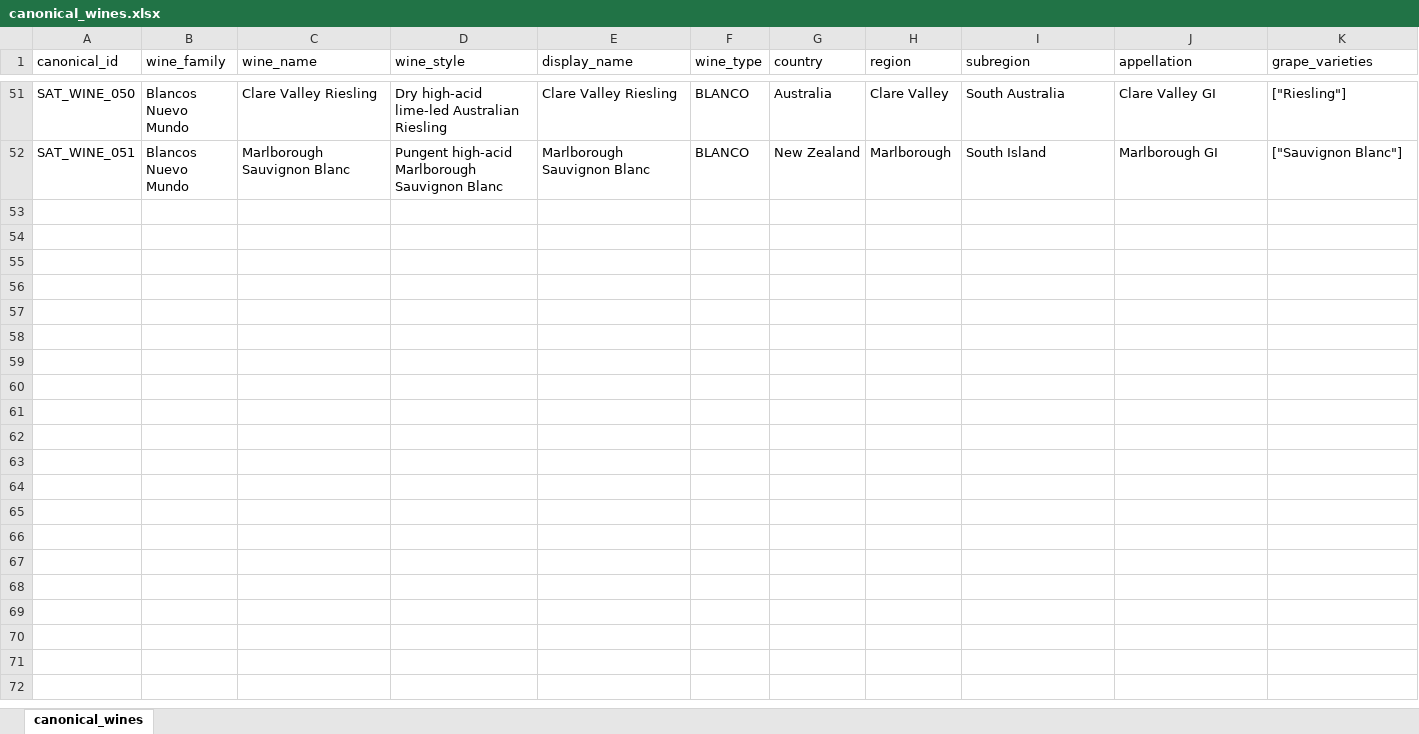
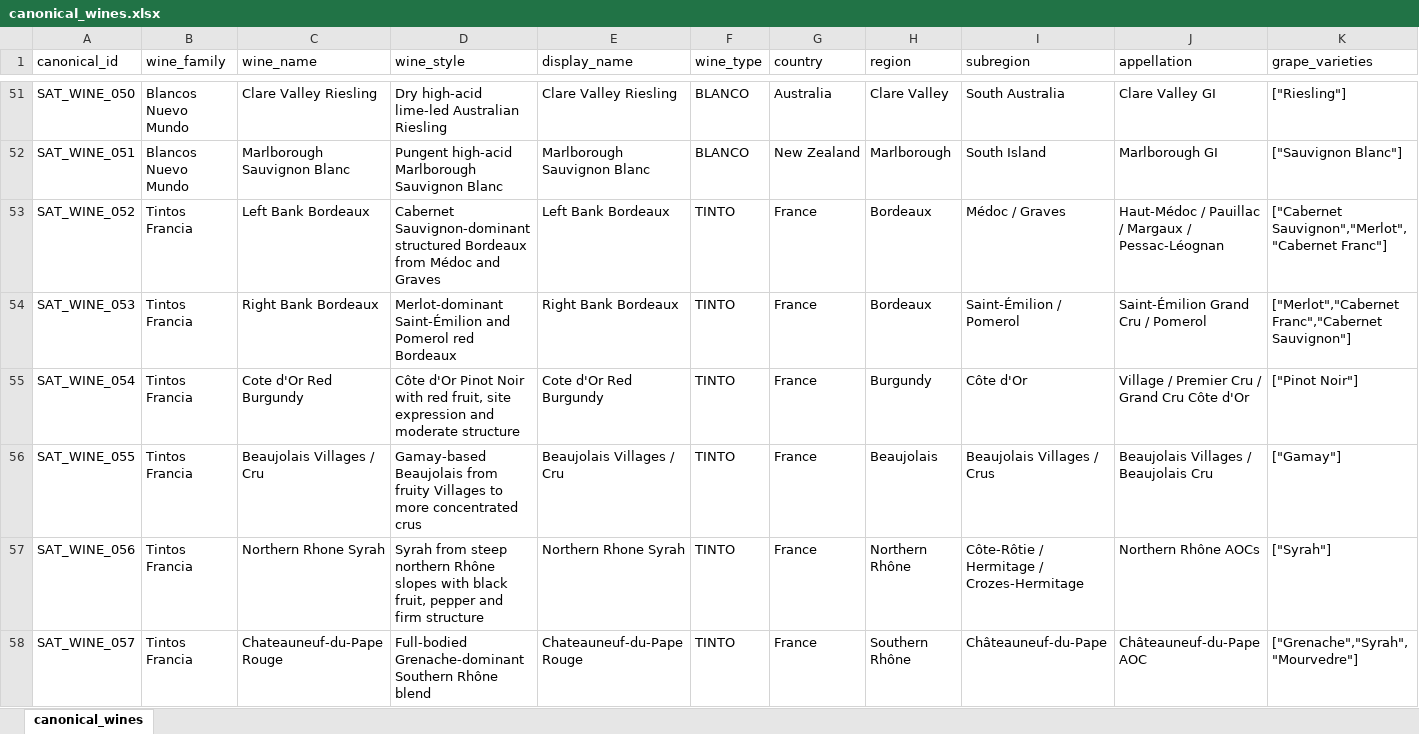
Before and after one commit to BuenasBox/epistemiclab-dashboard, an Excel workbook: canonical-wine-catalog/exports/canonical_wines.xlsx, sheet canonical_wines, drawn as a sheet; only a part is shown, gaps mark what is left out; values as stored, in another font and other column widths than the file's, no borders; rows hold the shown columns only; the diff names each change by its address in the sheet, - before the commit and + after, or states it on an @@ line.

Commit message:
feat(cwp): add Batch 007 France red profiles

```diff
--- a/canonical-wine-catalog/exports/canonical_wines.xlsx (sheet canonical_wines)
+++ b/canonical-wine-catalog/exports/canonical_wines.xlsx (sheet canonical_wines)
+row 53: SAT_WINE_052 | Tintos Francia | Left Bank Bordeaux | Cabernet Sauvignon-dominant structured Bordeaux from Médoc and Graves | Left Bank Bordeaux | TINTO | France | Bordeaux | Médoc / Graves | Haut-Médoc / Pauillac / Margaux / Pessac-Léognan | ["Cabernet Sauvignon","Merlot","Cabernet Franc"]
+row 54: SAT_WINE_053 | Tintos Francia | Right Bank Bordeaux | Merlot-dominant Saint-Émilion and Pomerol red Bordeaux | Right Bank Bordeaux | TINTO | France | Bordeaux | Saint-Émilion / Pomerol | Saint-Émilion Grand Cru / Pomerol | ["Merlot","Cabernet Franc","Cabernet Sauvignon"]
+row 55: SAT_WINE_054 | Tintos Francia | Cote d'Or Red Burgundy | Côte d'Or Pinot Noir with red fruit, site expression and moderate structure | Cote d'Or Red Burgundy | TINTO | France | Burgundy | Côte d'Or | Village / Premier Cru / Grand Cru Côte d'Or | ["Pinot Noir"]
+row 56: SAT_WINE_055 | Tintos Francia | Beaujolais Villages / Cru | Gamay-based Beaujolais from fruity Villages to more concentrated crus | Beaujolais Villages / Cru | TINTO | France | Beaujolais | Beaujolais Villages / Crus | Beaujolais Villages / Beaujolais Cru | ["Gamay"]
+row 57: SAT_WINE_056 | Tintos Francia | Northern Rhone Syrah | Syrah from steep northern Rhône slopes with black fruit, pepper and firm structure | Northern Rhone Syrah | TINTO | France | Northern Rhône | Côte-Rôtie / Hermitage / Crozes-Hermitage | Northern Rhône AOCs | ["Syrah"]
+row 58: SAT_WINE_057 | Tintos Francia | Chateauneuf-du-Pape Rouge | Full-bodied Grenache-dominant Southern Rhône blend | Chateauneuf-du-Pape Rouge | TINTO | France | Southern Rhône | Châteauneuf-du-Pape | Châteauneuf-du-Pape AOC | ["Grenache","Syrah","Mourvedre"]
```
Also changed, not shown: 12 other files.
